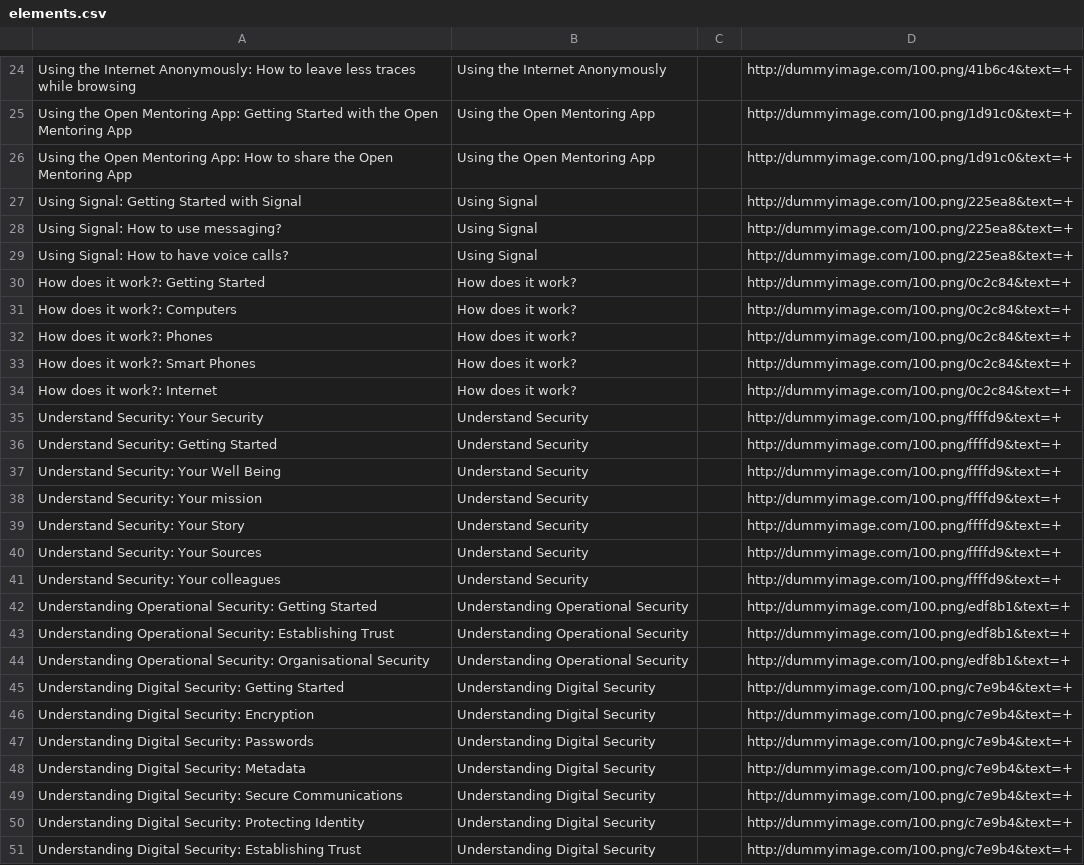
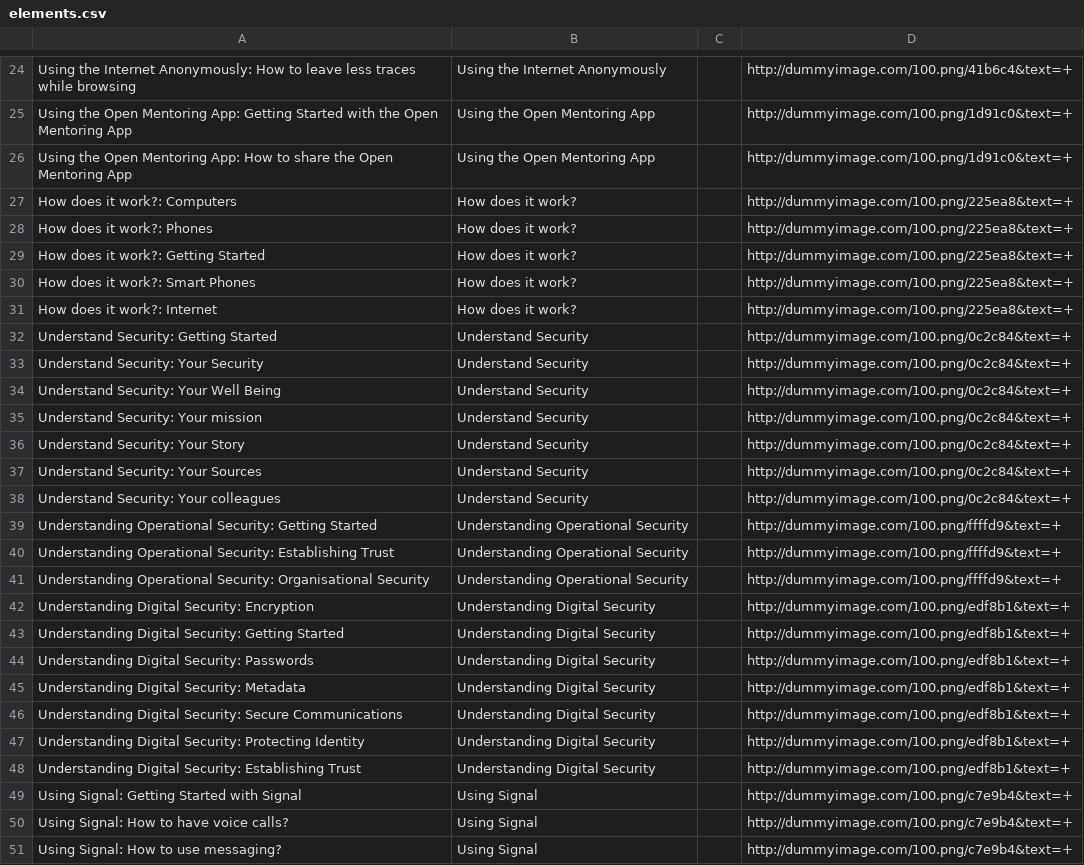
Before and after one commit to iilab/openmentoring-web, a CSV file: citizen/elements.csv, drawn as a sheet; only a part is shown, gaps mark what is left out; the diff covers the shown part only.

```diff
--- a/citizen/elements.csv
+++ b/citizen/elements.csv
@@ -26,26 +26,26 @@ Using the Open Mentoring App: Getting Started with the Open Mentoring App,Using
 Using the Open Mentoring App: How to share the Open Mentoring App,Using the Open Mentoring App,,http://dummyimage.com/100.png/1d91c0&text=+
-Using Signal: Getting Started with Signal,Using Signal,,http://dummyimage.com/100.png/225ea8&text=+
-Using Signal: How to use messaging?,Using Signal,,http://dummyimage.com/100.png/225ea8&text=+
-Using Signal: How to have voice calls?,Using Signal,,http://dummyimage.com/100.png/225ea8&text=+
-How does it work?: Getting Started,How does it work?,,http://dummyimage.com/100.png/0c2c84&text=+
-How does it work?: Computers,How does it work?,,http://dummyimage.com/100.png/0c2c84&text=+
-How does it work?: Phones,How does it work?,,http://dummyimage.com/100.png/0c2c84&text=+
-How does it work?: Smart Phones,How does it work?,,http://dummyimage.com/100.png/0c2c84&text=+
-How does it work?: Internet,How does it work?,,http://dummyimage.com/100.png/0c2c84&text=+
-Understand Security: Your Security,Understand Security,,http://dummyimage.com/100.png/ffffd9&text=+
-Understand Security: Getting Started,Understand Security,,http://dummyimage.com/100.png/ffffd9&text=+
-Understand Security: Your Well Being,Understand Security,,http://dummyimage.com/100.png/ffffd9&text=+
-Understand Security: Your mission,Understand Security,,http://dummyimage.com/100.png/ffffd9&text=+
-Understand Security: Your Story,Understand Security,,http://dummyimage.com/100.png/ffffd9&text=+
-Understand Security: Your Sources,Understand Security,,http://dummyimage.com/100.png/ffffd9&text=+
-Understand Security: Your colleagues,Understand Security,,http://dummyimage.com/100.png/ffffd9&text=+
-Understanding Operational Security: Getting Started,Understanding Operational Security,,http://dummyimage.com/100.png/edf8b1&text=+
-Understanding Operational Security: Establishing Trust,Understanding Operational Security,,http://dummyimage.com/100.png/edf8b1&text=+
-Understanding Operational Security: Organisational Security,Understanding Operational Security,,http://dummyimage.com/100.png/edf8b1&text=+
-Understanding Digital Security: Getting Started,Understanding Digital Security,,http://dummyimage.com/100.png/c7e9b4&text=+
-Understanding Digital Security: Encryption,Understanding Digital Security,,http://dummyimage.com/100.png/c7e9b4&text=+
-Understanding Digital Security: Passwords,Understanding Digital Security,,http://dummyimage.com/100.png/c7e9b4&text=+
-Understanding Digital Security: Metadata,Understanding Digital Security,,http://dummyimage.com/100.png/c7e9b4&text=+
-Understanding Digital Security: Secure Communications,Understanding Digital Security,,http://dummyimage.com/100.png/c7e9b4&text=+
-Understanding Digital Security: Protecting Identity,Understanding Digital Security,,http://dummyimage.com/100.png/c7e9b4&text=+
-Understanding Digital Security: Establishing Trust,Understanding Digital Security,,http://dummyimage.com/100.png/c7e9b4&text=+
+How does it work?: Computers,How does it work?,,http://dummyimage.com/100.png/225ea8&text=+
+How does it work?: Phones,How does it work?,,http://dummyimage.com/100.png/225ea8&text=+
+How does it work?: Getting Started,How does it work?,,http://dummyimage.com/100.png/225ea8&text=+
+How does it work?: Smart Phones,How does it work?,,http://dummyimage.com/100.png/225ea8&text=+
+How does it work?: Internet,How does it work?,,http://dummyimage.com/100.png/225ea8&text=+
+Understand Security: Getting Started,Understand Security,,http://dummyimage.com/100.png/0c2c84&text=+
+Understand Security: Your Security,Understand Security,,http://dummyimage.com/100.png/0c2c84&text=+
+Understand Security: Your Well Being,Understand Security,,http://dummyimage.com/100.png/0c2c84&text=+
+Understand Security: Your mission,Understand Security,,http://dummyimage.com/100.png/0c2c84&text=+
+Understand Security: Your Story,Understand Security,,http://dummyimage.com/100.png/0c2c84&text=+
+Understand Security: Your Sources,Understand Security,,http://dummyimage.com/100.png/0c2c84&text=+
+Understand Security: Your colleagues,Understand Security,,http://dummyimage.com/100.png/0c2c84&text=+
+Understanding Operational Security: Getting Started,Understanding Operational Security,,http://dummyimage.com/100.png/ffffd9&text=+
+Understanding Operational Security: Establishing Trust,Understanding Operational Security,,http://dummyimage.com/100.png/ffffd9&text=+
+Understanding Operational Security: Organisational Security,Understanding Operational Security,,http://dummyimage.com/100.png/ffffd9&text=+
+Understanding Digital Security: Encryption,Understanding Digital Security,,http://dummyimage.com/100.png/edf8b1&text=+
+Understanding Digital Security: Getting Started,Understanding Digital Security,,http://dummyimage.com/100.png/edf8b1&text=+
+Understanding Digital Security: Passwords,Understanding Digital Security,,http://dummyimage.com/100.png/edf8b1&text=+
+Understanding Digital Security: Metadata,Understanding Digital Security,,http://dummyimage.com/100.png/edf8b1&text=+
+Understanding Digital Security: Secure Communications,Understanding Digital Security,,http://dummyimage.com/100.png/edf8b1&text=+
+Understanding Digital Security: Protecting Identity,Understanding Digital Security,,http://dummyimage.com/100.png/edf8b1&text=+
+Understanding Digital Security: Establishing Trust,Understanding Digital Security,,http://dummyimage.com/100.png/edf8b1&text=+
+Using Signal: Getting Started with Signal,Using Signal,,http://dummyimage.com/100.png/c7e9b4&text=+
+Using Signal: How to have voice calls?,Using Signal,,http://dummyimage.com/100.png/c7e9b4&text=+
+Using Signal: How to use messaging?,Using Signal,,http://dummyimage.com/100.png/c7e9b4&text=+
```
Also changed, not shown: 1 moved row elsewhere in this file, journo/elements.csv, 38 other files.
